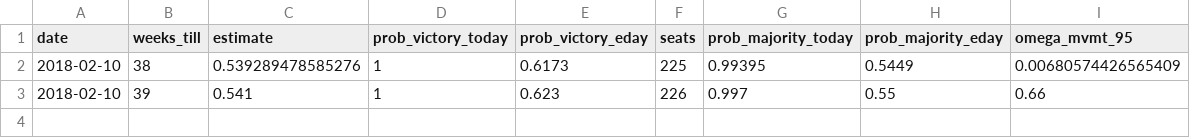
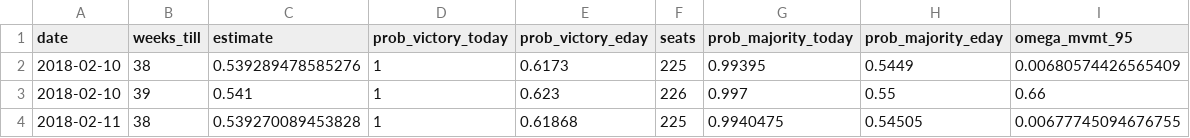
Before and after one commit to nickahamed/BSTM, a CSV file: proj/data/predictions_record.csv, drawn as a sheet.

```diff
--- a/proj/data/predictions_record.csv
+++ b/proj/data/predictions_record.csv
@@ -3 +3,2 @@
 "2018-02-10",39,0.541,1,0.623,226,0.997,0.55,0.66
+"2018-02-11",38,0.539270089453828,1,0.61868,225,0.9940475,0.54505,0.00677745094676755
```
Also changed, not shown: 7 other files.
